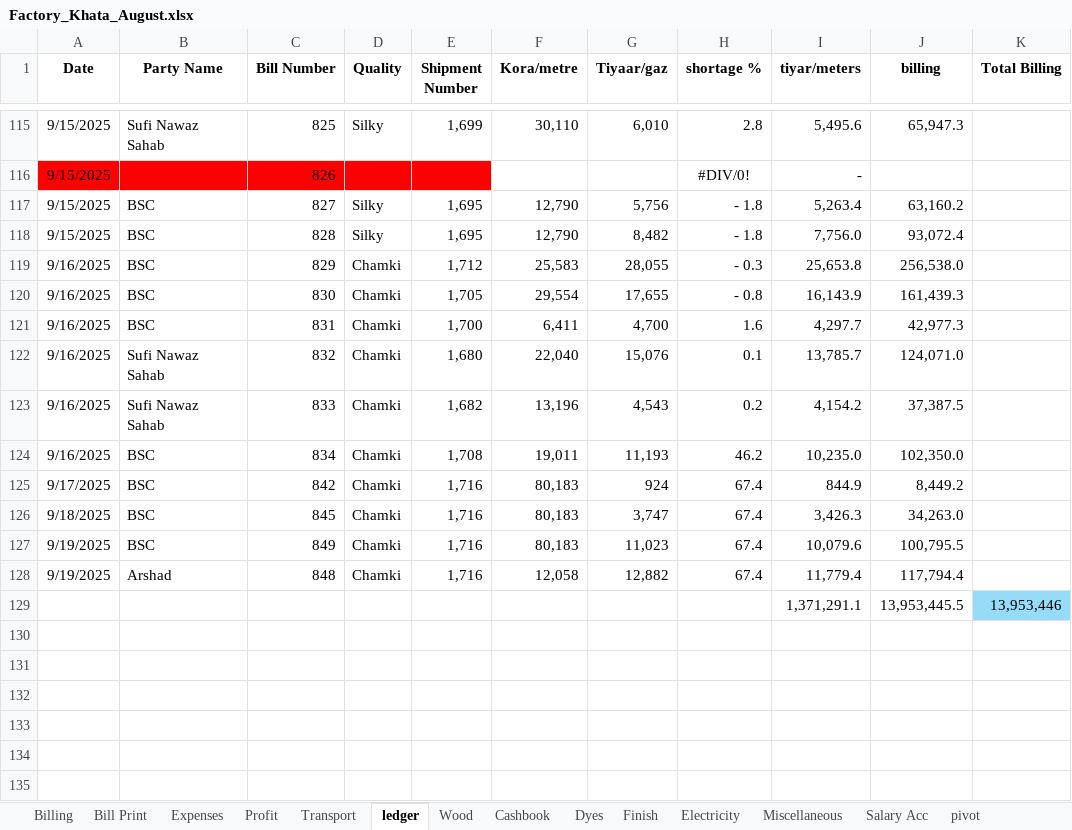
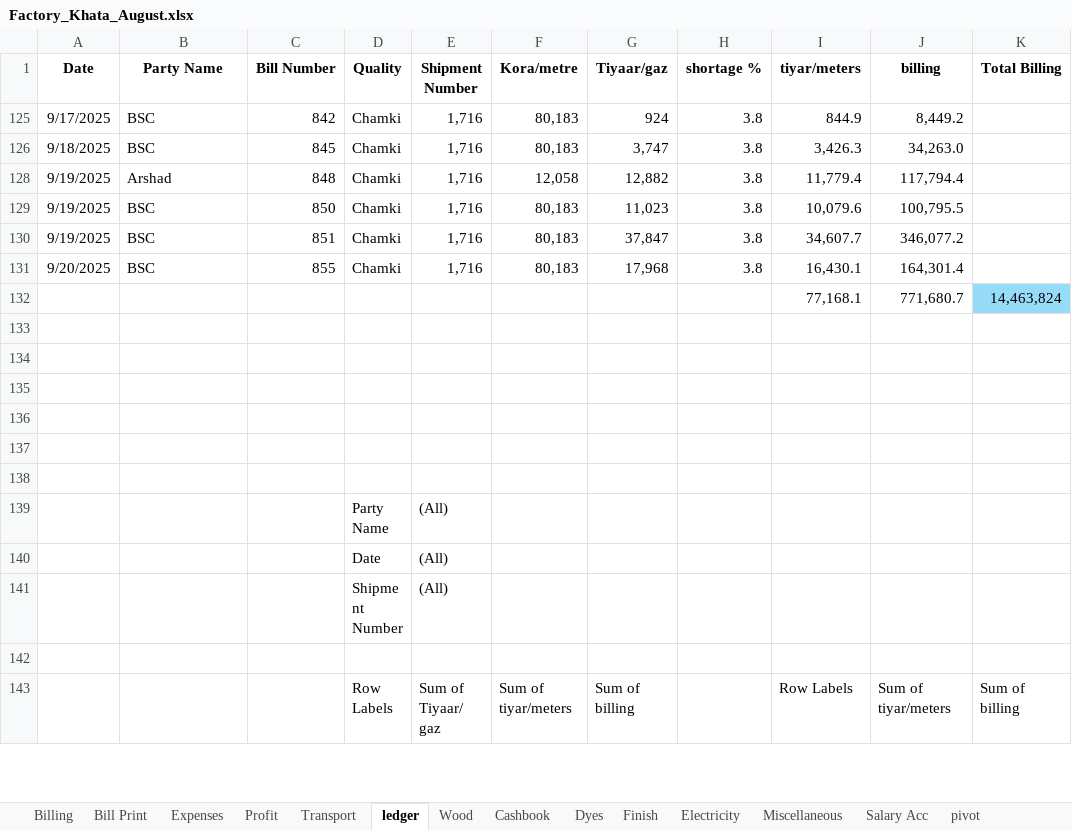
Before and after one commit to omerrazzaq4/Alhamd_dyeing, an Excel workbook: Factory_Khata_August.xlsx, sheet ledger, drawn as a sheet; only a part is shown, gaps mark what is left out; the shorter side is filled out with more unchanged rows; values as stored, in another font and other column widths than the file's, no borders; charts and pictures and table styles not drawn; removed rows and columns are numbered as before the commit, all else as after; the diff covers the shown part only; the diff names each change by its address in the sheet, - before the commit and + after, or states it on an @@ line.

Commit message:
Add files via upload

```diff
--- a/Factory_Khata_August.xlsx (sheet ledger)
+++ b/Factory_Khata_August.xlsx (sheet ledger)
-row 115: 9/15/2025 | Sufi Nawaz Sahab | 825 | Silky | 1,699 | 30,110 | 6,010 | 2.8 | 5,495.6 | 65,947.3
@@ row 116 hidden: 9/15/2025 |  | 826 |  |  |  |  | #DIV/0! | - @@
-row 117: 9/15/2025 | BSC | 827 | Silky | 1,695 | 12,790 | 5,756 | - 1.8 | 5,263.4 | 63,160.2
-row 118: 9/15/2025 | BSC | 828 | Silky | 1,695 | 12,790 | 8,482 | - 1.8 | 7,756.0 | 93,072.4
-row 119: 9/16/2025 | BSC | 829 | Chamki | 1,712 | 25,583 | 28,055 | - 0.3 | 25,653.8 | 256,538.0
-row 120: 9/16/2025 | BSC | 830 | Chamki | 1,705 | 29,554 | 17,655 | - 0.8 | 16,143.9 | 161,439.3
-row 121: 9/16/2025 | BSC | 831 | Chamki | 1,700 | 6,411 | 4,700 | 1.6 | 4,297.7 | 42,977.3
-row 122: 9/16/2025 | Sufi Nawaz Sahab | 832 | Chamki | 1,680 | 22,040 | 15,076 | 0.1 | 13,785.7 | 124,071.0
-row 123: 9/16/2025 | Sufi Nawaz Sahab | 833 | Chamki | 1,682 | 13,196 | 4,543 | 0.2 | 4,154.2 | 37,387.5
-row 124: 9/16/2025 | BSC | 834 | Chamki | 1,708 | 19,011 | 11,193 | 46.2 | 10,235.0 | 102,350.0
-H125:H126 (shortage %): 67.4
+H125:H126 (shortage %): 3.8
-row 127: 9/19/2025 | BSC | 849 | Chamki | 1,716 | 80,183 | 11,023 | 67.4 | 10,079.6 | 100,795.5
-H128 (shortage %): 67.4
+H128 (shortage %): 3.8
-row 129:  |  |  |  |  |  |  |  | 1,371,291.1 | 13,953,445.5 | 13,953,446
-row 129: (empty)
+row 129: 9/19/2025 | BSC | 850 | Chamki | 1,716 | 80,183 | 11,023 | 3.8 | 10,079.6 | 100,795.5
-row 130: (empty)
+row 130: 9/19/2025 | BSC | 851 | Chamki | 1,716 | 80,183 | 37,847 | 3.8 | 34,607.7 | 346,077.2
-row 131: (empty)
+row 131: 9/20/2025 | BSC | 855 | Chamki | 1,716 | 80,183 | 17,968 | 3.8 | 16,430.1 | 164,301.4
-row 132: (empty)
+row 132:  |  |  |  |  |  |  |  | 77,168.1 | 771,680.7 | 14,463,824
-K132 fill: none
+K132 fill: #96DCF8
```
Also changed, not shown: 5 added rows, 104 removed rows, 11 hidden or unhidden rows and 11 edited cells elsewhere in this sheet, sheet pivot, sheet Billing, sheet Profit, sheet Bill Print, formulas that keep their value, hidden cells, charts or pictures.
